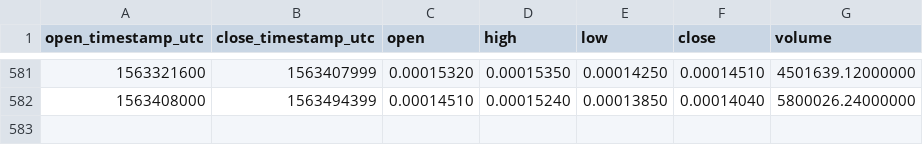
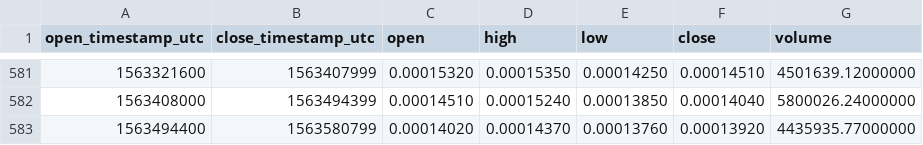
Before and after one commit to cryptobigbro/binance-WAVESBTC, a CSV file: binance-WAVESBTC-1d.csv, drawn as a sheet; only a part is shown, gaps mark what is left out; the diff names each change by its address in the sheet, - before the commit and + after, or states it on an @@ line.

Commit message:
Update OHLCV data.

```diff
--- a/binance-WAVESBTC-1d.csv
+++ b/binance-WAVESBTC-1d.csv
+row 583: 1563494400 | 1563580799 | 0.00014020 | 0.00014370 | 0.00013760 | 0.00013920 | 4435935.77000000
```
Also changed, not shown: 1 other file.
